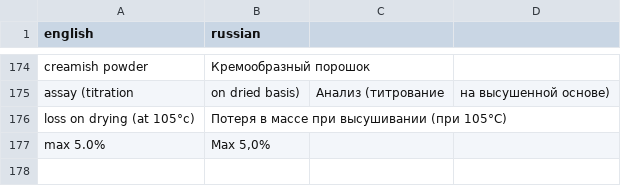
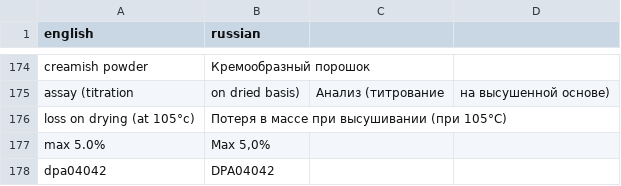
Before and after one commit to isabellehex/coa-translator, a CSV file: dictionary.csv, drawn as a sheet; only a part is shown, gaps mark what is left out.

```diff
--- a/dictionary.csv
+++ b/dictionary.csv
@@ -177 +177,2 @@ loss on drying (at 105°c);Потеря в массе при высушиван
 max 5.0%;Max 5,0%
+dpa04042;DPA04042
```
